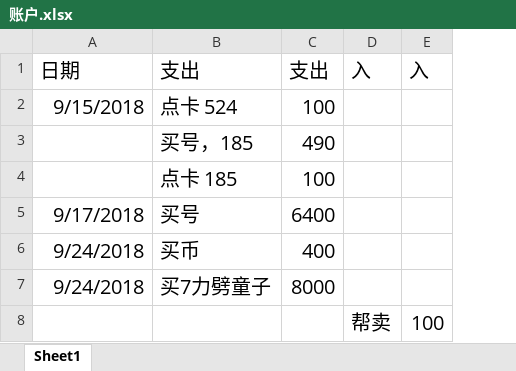
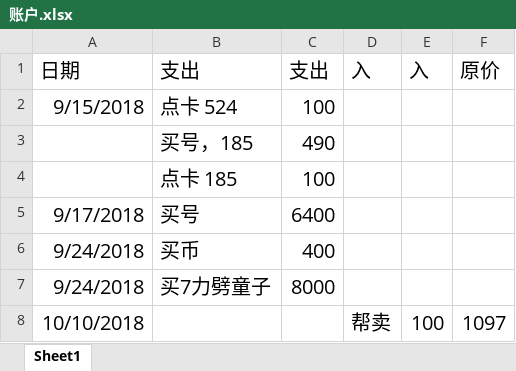
Before and after one commit to lilewa/---notProject, an Excel workbook: 随意/账户.xlsx, sheet Sheet1, drawn as a sheet; values as stored, in another font and other column widths than the file's, no borders; the diff names each change by its address in the sheet, - before the commit and + after, or states it on an @@ line.

```diff
--- a/随意/账户.xlsx (sheet Sheet1)
+++ b/随意/账户.xlsx (sheet Sheet1)
+column F, rows 1-8: 原价 |  |  |  |  |  |  | 1097
-A8: (empty)
+A8: 10/10/2018
```
Also changed, not shown: 14 other files.
